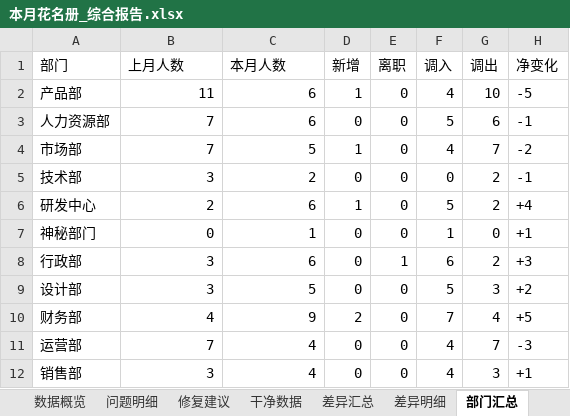
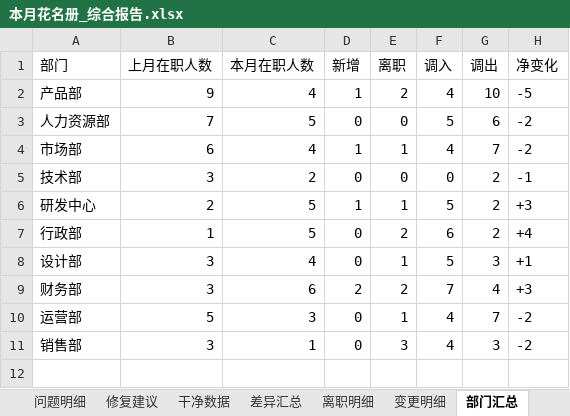
Before and after one commit to 717441128-21699/lyy-0601-1062, an Excel workbook: hrcheck/examples/本月花名册_综合报告.xlsx, sheet 部门汇总, drawn as a sheet; values as stored, in another font and other column widths than the file's, no borders; removed rows and columns are numbered as before the commit, all else as after; the diff names each change by its address in the sheet, - before the commit and + after, or states it on an @@ line.

```diff
--- a/hrcheck/examples/本月花名册_综合报告.xlsx (sheet 部门汇总)
+++ b/hrcheck/examples/本月花名册_综合报告.xlsx (sheet 部门汇总)
-sheet tab: 差异明细
+sheet tab: 离职明细
+sheet tab: 变更明细
-B1: 上月人数
+B1: 上月在职人数
-C1: 本月人数
+C1: 本月在职人数
-B2 (上月在职人数): 11
+B2 (上月在职人数): 9
-C2 (本月在职人数): 6
+C2 (本月在职人数): 4
-E2 (离职): 0
+E2 (离职): 2
-C3 (本月在职人数): 6
+C3 (本月在职人数): 5
-H3 (净变化): -1
+H3 (净变化): -2
-B4 (上月在职人数): 7
+B4 (上月在职人数): 6
-C4 (本月在职人数): 5
+C4 (本月在职人数): 4
-E4 (离职): 0
+E4 (离职): 1
-C6 (本月在职人数): 6
+C6 (本月在职人数): 5
-E6 (离职): 0
+E6 (离职): 1
-H6 (净变化): +4
+H6 (净变化): +3
-row 7: 神秘部门 | 0 | 1 | 0 | 0 | 1 | 0 | +1
-B7 (上月在职人数): 3
+B7 (上月在职人数): 1
-C7 (本月在职人数): 6
+C7 (本月在职人数): 5
-E7 (离职): 1
+E7 (离职): 2
-H7 (净变化): +3
+H7 (净变化): +4
-C8 (本月在职人数): 5
+C8 (本月在职人数): 4
-E8 (离职): 0
+E8 (离职): 1
-H8 (净变化): +2
+H8 (净变化): +1
-B9 (上月在职人数): 4
+B9 (上月在职人数): 3
-C9 (本月在职人数): 9
+C9 (本月在职人数): 6
-E9 (离职): 0
+E9 (离职): 2
-H9 (净变化): +5
+H9 (净变化): +3
-B10 (上月在职人数): 7
+B10 (上月在职人数): 5
-C10 (本月在职人数): 4
+C10 (本月在职人数): 3
-E10 (离职): 0
+E10 (离职): 1
-H10 (净变化): -3
+H10 (净变化): -2
-C11 (本月在职人数): 4
+C11 (本月在职人数): 1
-E11 (离职): 0
+E11 (离职): 3
-H11 (净变化): +1
+H11 (净变化): -2
```
Also changed, not shown: sheet 离职明细, sheet 修复建议, sheet 差异汇总, sheet 数据概览, hrcheck/examples/本月花名册.xlsx, hrcheck/examples/本月花名册_修复建议.xlsx, 37 other files.
